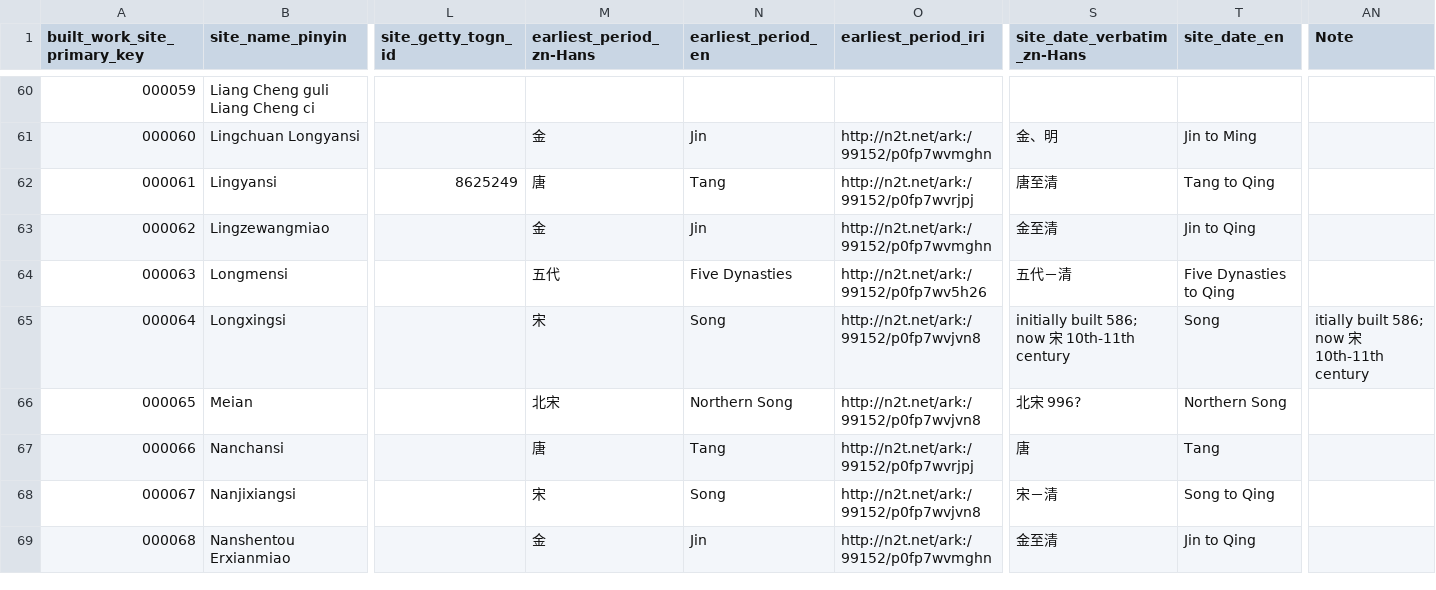
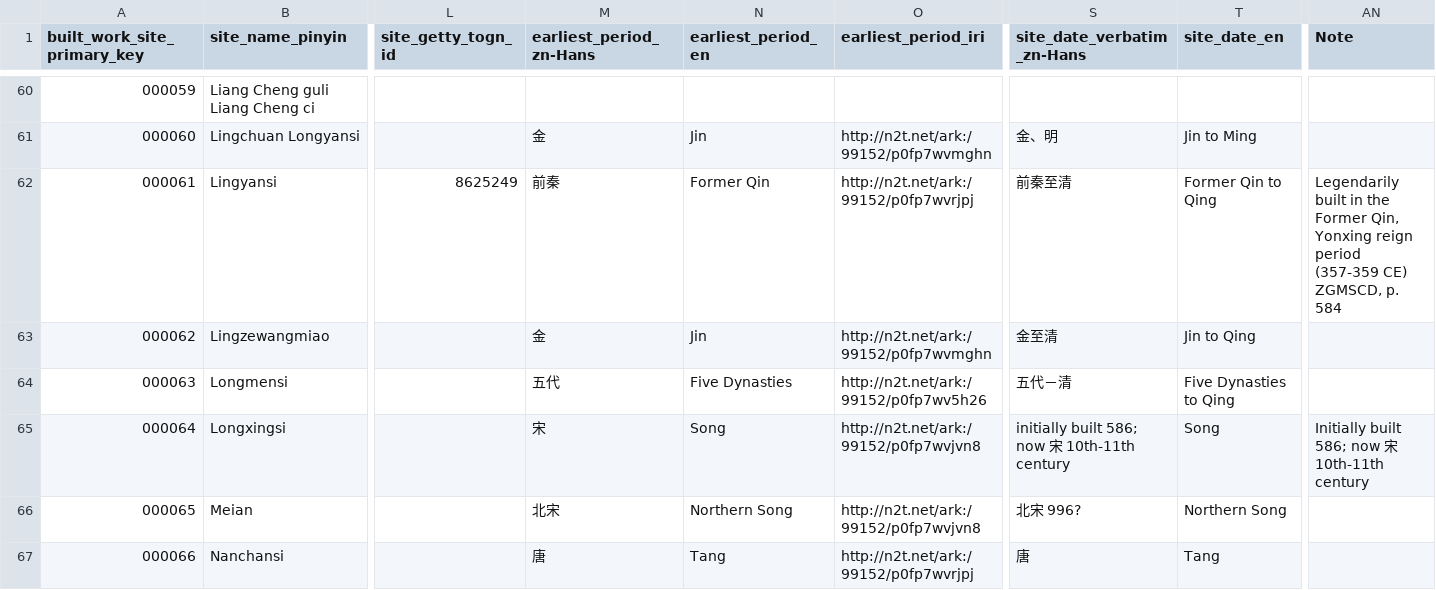
Before and after one commit to VandyVRC/tcadrt, a CSV file: site/site.csv, drawn as a sheet; only a part is shown, gaps mark what is left out; the shorter side is filled out with more unchanged rows; the diff names each change by its address in the sheet, - before the commit and + after, or states it on an @@ line.

```diff
--- a/site/site.csv
+++ b/site/site.csv
-M62 (earliest_period_zn-Hans): 唐
+M62 (earliest_period_zn-Hans): 前秦
-N62 (earliest_period_en): Tang
+N62 (earliest_period_en): Former Qin
-S62 (site_date_verbatim_zn-Hans): 唐至清
+S62 (site_date_verbatim_zn-Hans): 前秦至清
-T62 (site_date_en): Tang to Qing
+T62 (site_date_en): Former Qin to Qing
-AN62 (Note): (empty)
+AN62 (Note): Legendarily built in the Former Qin, Yonxing reign period (357-359 CE) ZGMSCD, p. 584
-AN65 (Note): itially built 586; now 宋 10th-11th century
+AN65 (Note): Initially built 586; now 宋 10th-11th century
```
Also changed, not shown: building/building.csv.
